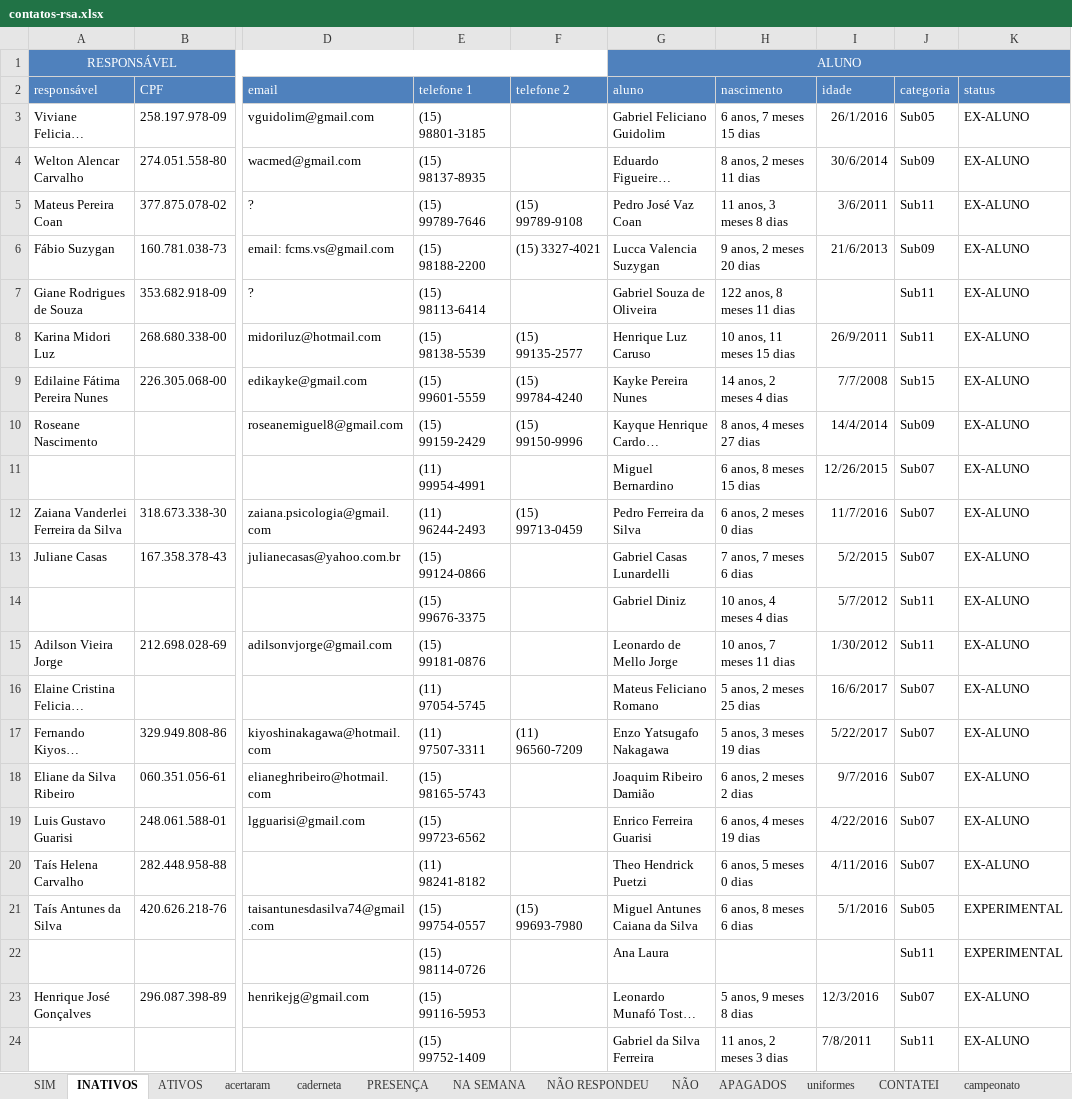
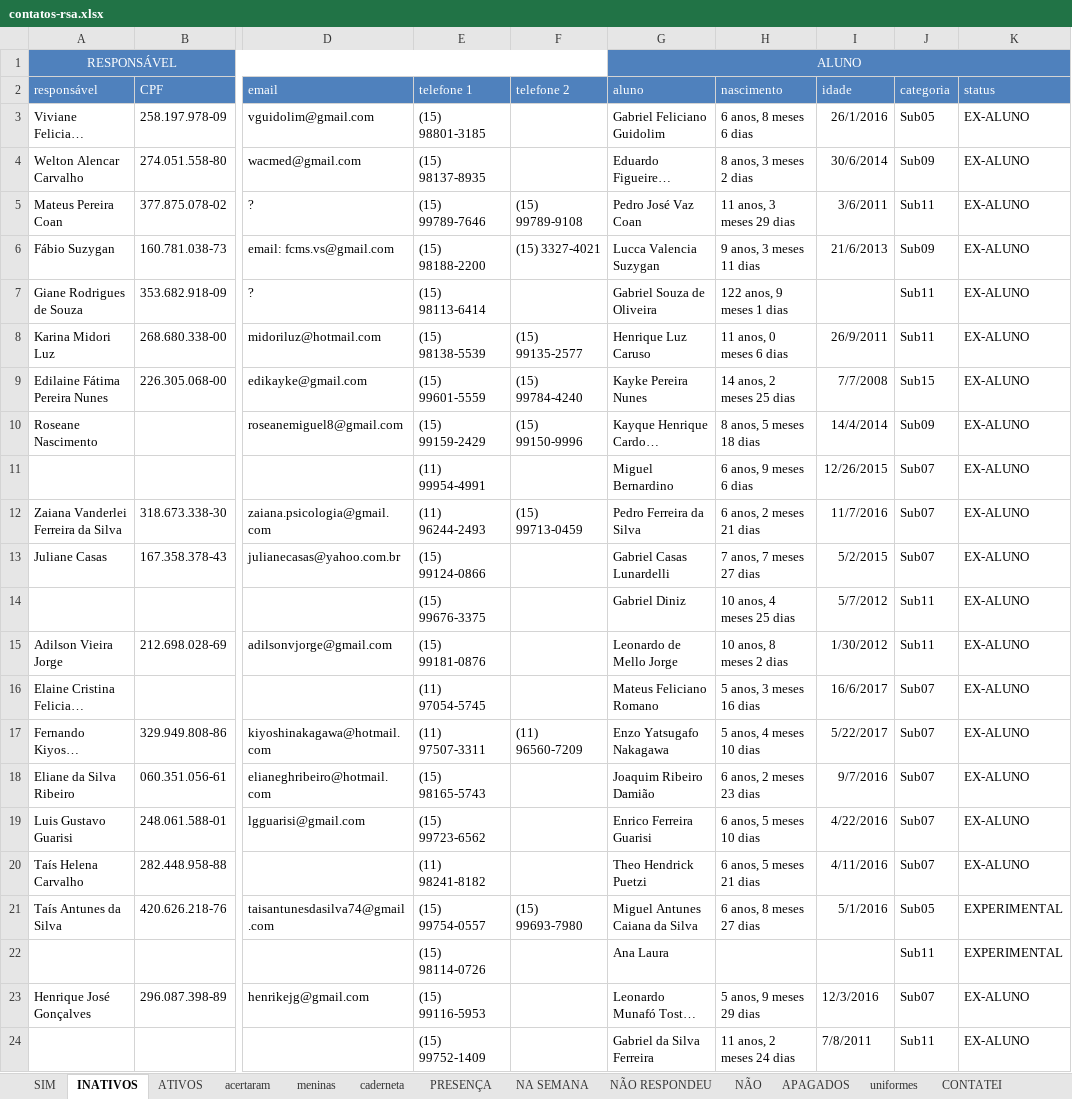
Before and after one commit to paivadaniel/contatos-rsa, an Excel workbook: contatos-rsa.xlsx, sheet INATIVOS, drawn as a sheet; only a part is shown, gaps mark what is left out; long unchanged cells end in …; values as stored, in another font and other column widths than the file's, no borders; the diff names each change by its address in the sheet, - before the commit and + after, or states it on an @@ line.

```diff
--- a/contatos-rsa.xlsx (sheet INATIVOS)
+++ b/contatos-rsa.xlsx (sheet INATIVOS)
+sheet tab: meninas
-H3 (nascimento): 6 anos, 7 meses 15 dias
+H3 (nascimento): 6 anos, 8 meses 6 dias
-H4 (nascimento): 8 anos, 2 meses 11 dias
+H4 (nascimento): 8 anos, 3 meses 2 dias
-H5 (nascimento): 11 anos, 3 meses 8 dias
+H5 (nascimento): 11 anos, 3 meses 29 dias
-H6 (nascimento): 9 anos, 2 meses 20 dias
+H6 (nascimento): 9 anos, 3 meses 11 dias
-H7 (nascimento): 122 anos, 8 meses 11 dias
+H7 (nascimento): 122 anos, 9 meses 1 dias
-H8 (nascimento): 10 anos, 11 meses 15 dias
+H8 (nascimento): 11 anos, 0 meses 6 dias
-H9 (nascimento): 14 anos, 2 meses 4 dias
+H9 (nascimento): 14 anos, 2 meses 25 dias
-H10 (nascimento): 8 anos, 4 meses 27 dias
+H10 (nascimento): 8 anos, 5 meses 18 dias
-H11 (nascimento): 6 anos, 8 meses 15 dias
+H11 (nascimento): 6 anos, 9 meses 6 dias
-H12 (nascimento): 6 anos, 2 meses 0 dias
+H12 (nascimento): 6 anos, 2 meses 21 dias
-H13 (nascimento): 7 anos, 7 meses 6 dias
+H13 (nascimento): 7 anos, 7 meses 27 dias
-H14 (nascimento): 10 anos, 4 meses 4 dias
+H14 (nascimento): 10 anos, 4 meses 25 dias
-H15 (nascimento): 10 anos, 7 meses 11 dias
+H15 (nascimento): 10 anos, 8 meses 2 dias
-H16 (nascimento): 5 anos, 2 meses 25 dias
+H16 (nascimento): 5 anos, 3 meses 16 dias
-H17 (nascimento): 5 anos, 3 meses 19 dias
+H17 (nascimento): 5 anos, 4 meses 10 dias
-H18 (nascimento): 6 anos, 2 meses 2 dias
+H18 (nascimento): 6 anos, 2 meses 23 dias
-H19 (nascimento): 6 anos, 4 meses 19 dias
+H19 (nascimento): 6 anos, 5 meses 10 dias
-H20 (nascimento): 6 anos, 5 meses 0 dias
+H20 (nascimento): 6 anos, 5 meses 21 dias
-H21 (nascimento): 6 anos, 8 meses 6 dias
+H21 (nascimento): 6 anos, 8 meses 27 dias
-H23 (nascimento): 5 anos, 9 meses 8 dias
+H23 (nascimento): 5 anos, 9 meses 29 dias
-H24 (nascimento): 11 anos, 2 meses 3 dias
+H24 (nascimento): 11 anos, 2 meses 24 dias
```
Also changed, not shown: sheet acertaram, sheet ATIVOS, sheet caderneta, hidden cells.
